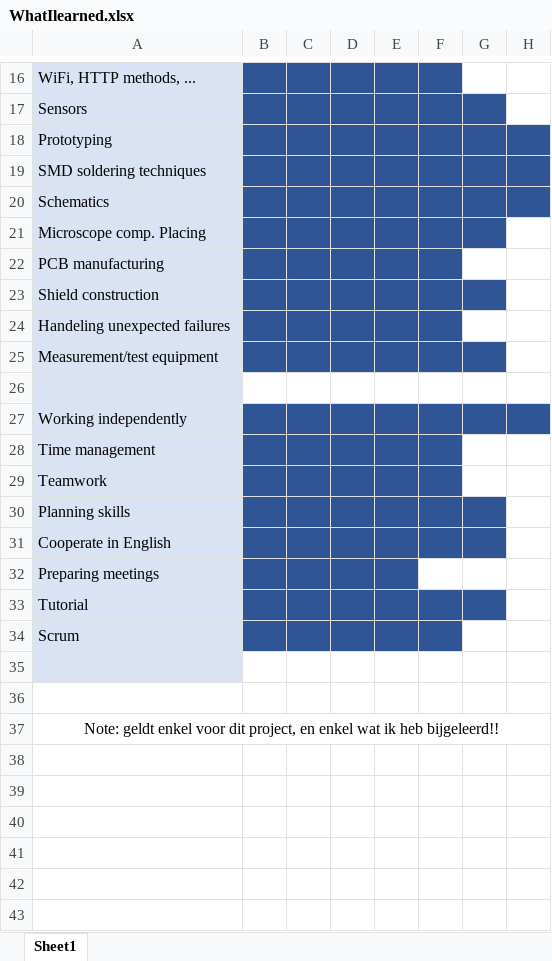
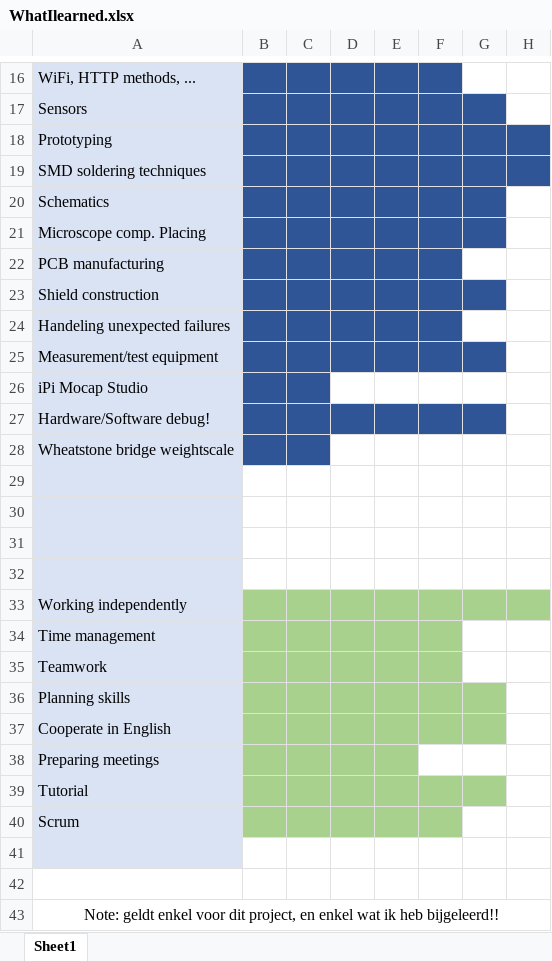
Before and after one commit to OAMK-Smart-Kitchen/Smart-Fridge-OAMK, an Excel workbook: SmartKitchen-Emdebbed System/Documents/Report/WhatIlearned.xlsx, sheet Sheet1, drawn as a sheet; only a part is shown, gaps mark what is left out; values as stored, in another font and other column widths than the file's, no borders; addresses are those after the commit; the diff names each change by its address in the sheet, - before the commit and + after, or states it on an @@ line.

Commit message:
Adding ack to report!

```diff
--- a/SmartKitchen-Emdebbed System/Documents/Report/WhatIlearned.xlsx (sheet Sheet1)
+++ b/SmartKitchen-Emdebbed System/Documents/Report/WhatIlearned.xlsx (sheet Sheet1)
-H20 fill: #2F5597
+H20 fill: none
+row 26: iPi Mocap Studio
+row 27: Hardware/Software debug!
+row 28: Wheatstone bridge weightscale
+row 29: (empty)
+row 30: (empty)
+row 31: (empty)
-B33:H33 fill: #2F5597
+B33:H33 fill: #A9D18E
-B34:F35 fill: #2F5597
+B34:F35 fill: #A9D18E
-B36:G37 fill: #2F5597
+B36:G37 fill: #A9D18E
-B38:E38 fill: #2F5597
+B38:E38 fill: #A9D18E
-B39:G39 fill: #2F5597
+B39:G39 fill: #A9D18E
-B40:F40 fill: #2F5597
+B40:F40 fill: #A9D18E
```
Also changed, not shown: 1 other file.
